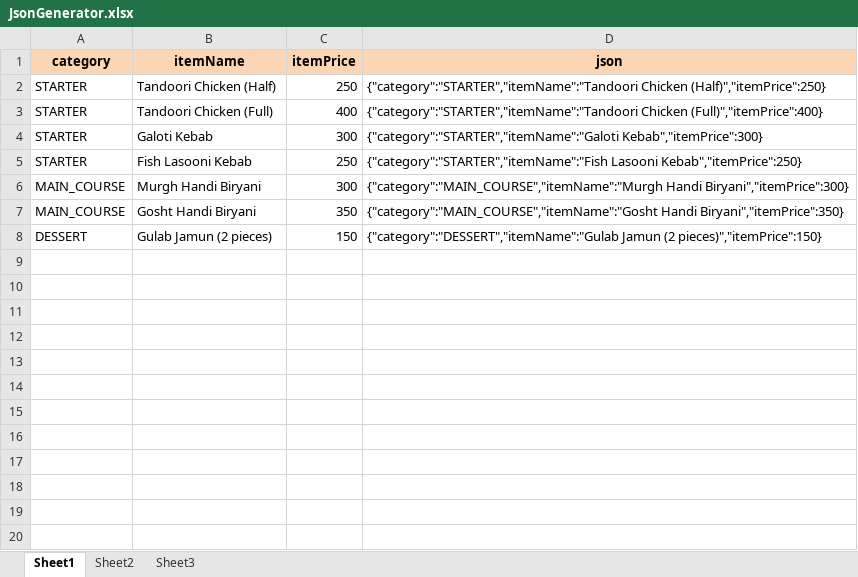
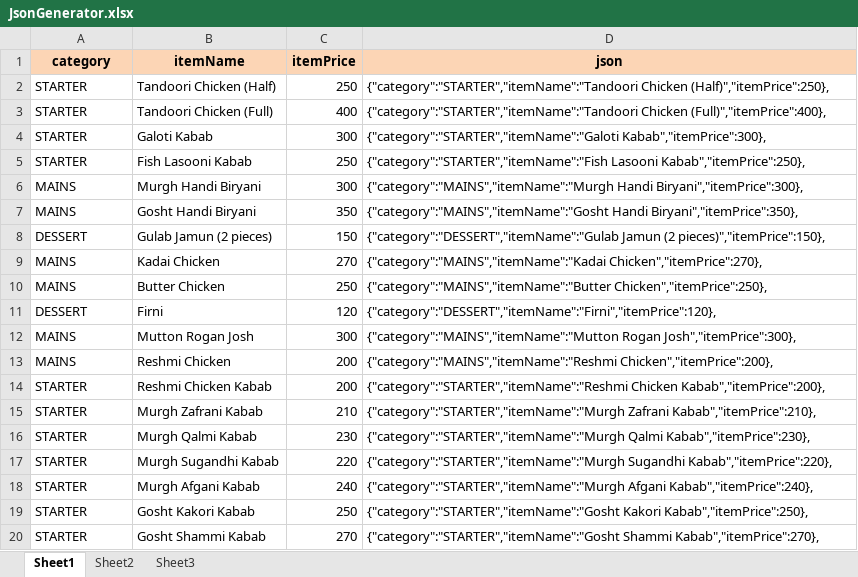
Before and after one commit to Ranjan0491/food-o-meter, an Excel workbook: docs/DB/JsonGenerator.xlsx, sheet Sheet1, drawn as a sheet; only a part is shown; values as stored, in another font and other column widths than the file's, no borders; the diff covers the shown part only; the diff names each change by its address in the sheet, - before the commit and + after, or states it on an @@ line.

Commit message:
Data addition

```diff
--- a/docs/DB/JsonGenerator.xlsx (sheet Sheet1)
+++ b/docs/DB/JsonGenerator.xlsx (sheet Sheet1)
-D2 (json): {"category":"STARTER","itemName":"Tandoori Chicken (Half)","itemPrice":250}
+D2 (json): {"category":"STARTER","itemName":"Tandoori Chicken (Half)","itemPrice":250},
-D3 (json): {"category":"STARTER","itemName":"Tandoori Chicken (Full)","itemPrice":400}
+D3 (json): {"category":"STARTER","itemName":"Tandoori Chicken (Full)","itemPrice":400},
-B4 (itemName): Galoti Kebab
+B4 (itemName): Galoti Kabab
-D4 (json): {"category":"STARTER","itemName":"Galoti Kebab","itemPrice":300}
+D4 (json): {"category":"STARTER","itemName":"Galoti Kabab","itemPrice":300},
-B5 (itemName): Fish Lasooni Kebab
+B5 (itemName): Fish Lasooni Kabab
-D5 (json): {"category":"STARTER","itemName":"Fish Lasooni Kebab","itemPrice":250}
+D5 (json): {"category":"STARTER","itemName":"Fish Lasooni Kabab","itemPrice":250},
-A6:A7 (category): MAIN_COURSE
+A6:A7 (category): MAINS
-D6 (json): {"category":"MAIN_COURSE","itemName":"Murgh Handi Biryani","itemPrice":300}
+D6 (json): {"category":"MAINS","itemName":"Murgh Handi Biryani","itemPrice":300},
-D7 (json): {"category":"MAIN_COURSE","itemName":"Gosht Handi Biryani","itemPrice":350}
+D7 (json): {"category":"MAINS","itemName":"Gosht Handi Biryani","itemPrice":350},
-D8 (json): …Jamun (2 pieces)","itemPrice":150}
+D8 (json): …Jamun (2 pieces)","itemPrice":150},
+row 9: MAINS | Kadai Chicken | 270 | {"category":"MAINS","itemName":"Kadai Chicken","itemPrice":270},
+row 10: MAINS | Butter Chicken | 250 | {"category":"MAINS","itemName":"Butter Chicken","itemPrice":250},
+row 11: DESSERT | Firni | 120 | {"category":"DESSERT","itemName":"Firni","itemPrice":120},
+row 12: MAINS | Mutton Rogan Josh | 300 | {"category":"MAINS","itemName":"Mutton Rogan Josh","itemPrice":300},
+row 13: MAINS | Reshmi Chicken | 200 | {"category":"MAINS","itemName":"Reshmi Chicken","itemPrice":200},
+row 14: STARTER | Reshmi Chicken Kabab | 200 | {"category":"STARTER","itemName":"Reshmi Chicken Kabab","itemPrice":200},
+row 15: STARTER | Murgh Zafrani Kabab | 210 | {"category":"STARTER","itemName":"Murgh Zafrani Kabab","itemPrice":210},
+row 16: STARTER | Murgh Qalmi Kabab | 230 | {"category":"STARTER","itemName":"Murgh Qalmi Kabab","itemPrice":230},
+row 17: STARTER | Murgh Sugandhi Kabab | 220 | {"category":"STARTER","itemName":"Murgh Sugandhi Kabab","itemPrice":220},
+row 18: STARTER | Murgh Afgani Kabab | 240 | {"category":"STARTER","itemName":"Murgh Afgani Kabab","itemPrice":240},
+row 19: STARTER | Gosht Kakori Kabab | 250 | {"category":"STARTER","itemName":"Gosht Kakori Kabab","itemPrice":250},
+row 20: STARTER | Gosht Shammi Kabab | 270 | {"category":"STARTER","itemName":"Gosht Shammi Kabab","itemPrice":270},
```
Also changed, not shown: 22 added rows elsewhere in this sheet, 5 other files.
